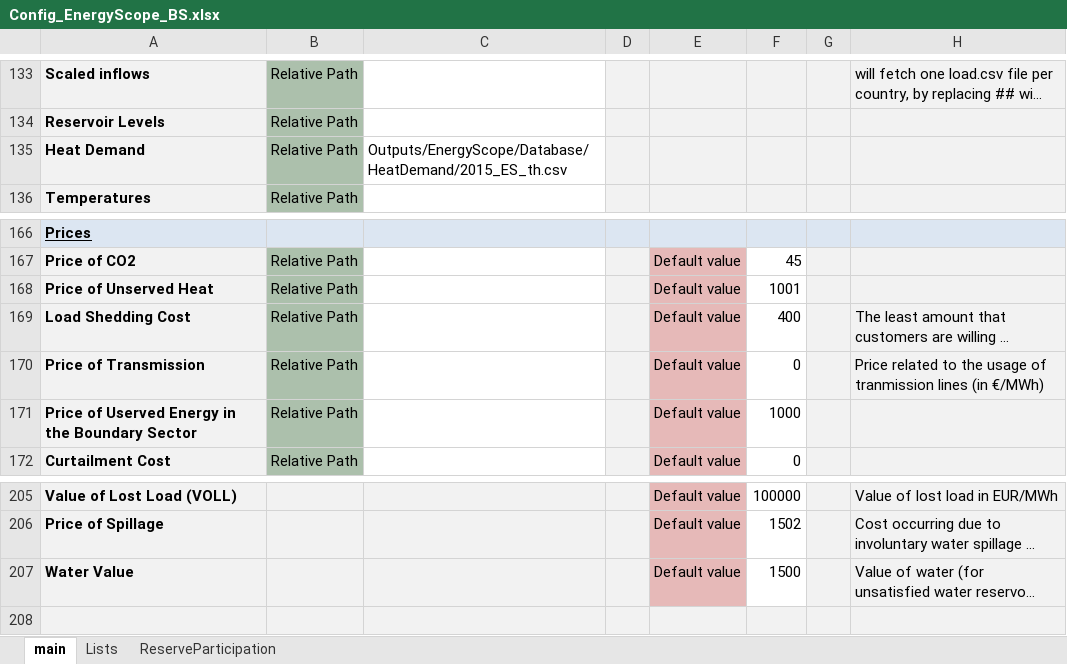
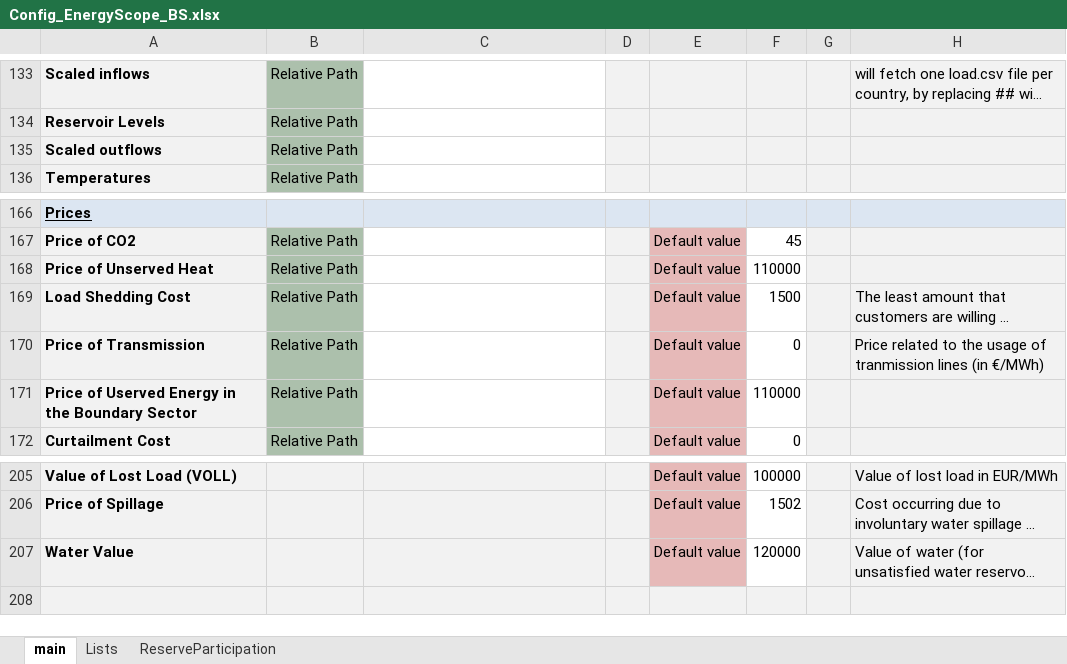
Before and after one commit to energy-modelling-toolkit/Dispa-LINK, an Excel workbook: ConfigFiles/Config_EnergyScope_BS.xlsx, sheet main, drawn as a sheet; only a part is shown, gaps mark what is left out; long unchanged cells end in …; values as stored, in another font and other column widths than the file's, no borders; conditional formats not drawn; the diff names each change by its address in the sheet, - before the commit and + after, or states it on an @@ line.

Commit message:
feat(sectorXmapping): sector X mapping revised and generalized, works with any energy scope layer

```diff
--- a/ConfigFiles/Config_EnergyScope_BS.xlsx (sheet main)
+++ b/ConfigFiles/Config_EnergyScope_BS.xlsx (sheet main)
-A135: Heat Demand
+A135: Scaled outflows
-C135: Outputs/EnergyScope/Database/HeatDemand/2015_ES_th.csv
+C135: (empty)
-F168: 1001
+F168: 110000
-F169: 400
+F169: 1500
-F171: 1000
+F171: 110000
-F207: 1500
+F207: 120000
```
Also changed, not shown: 11 other files.
